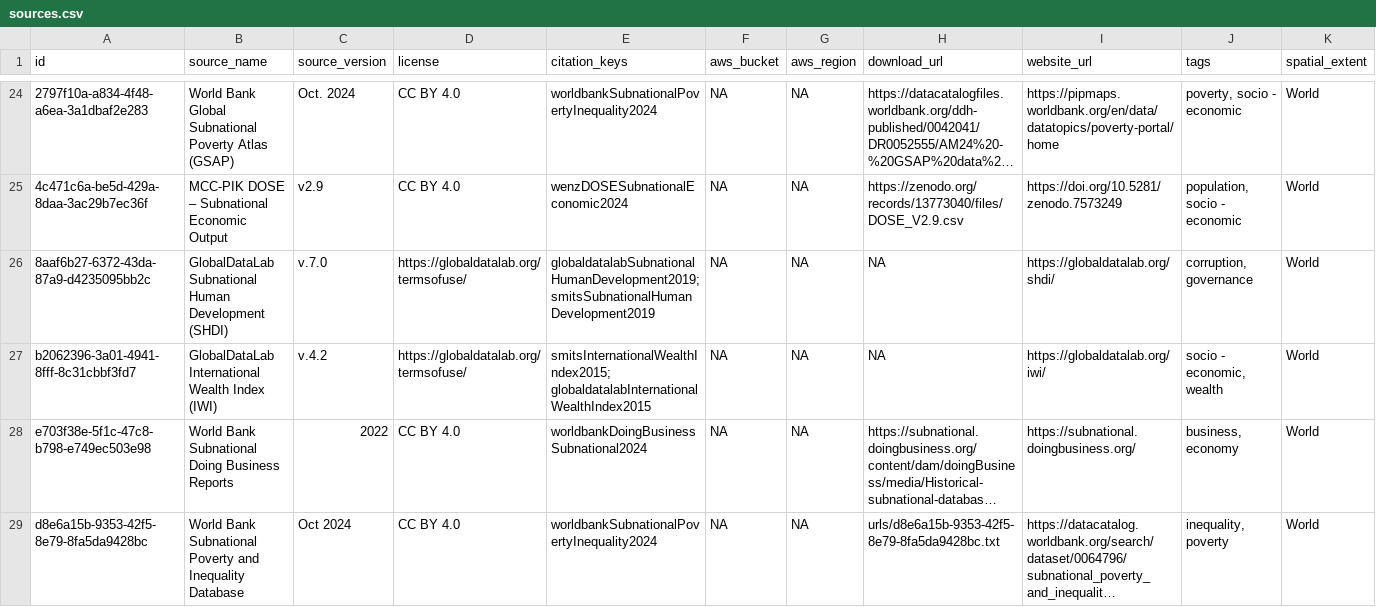
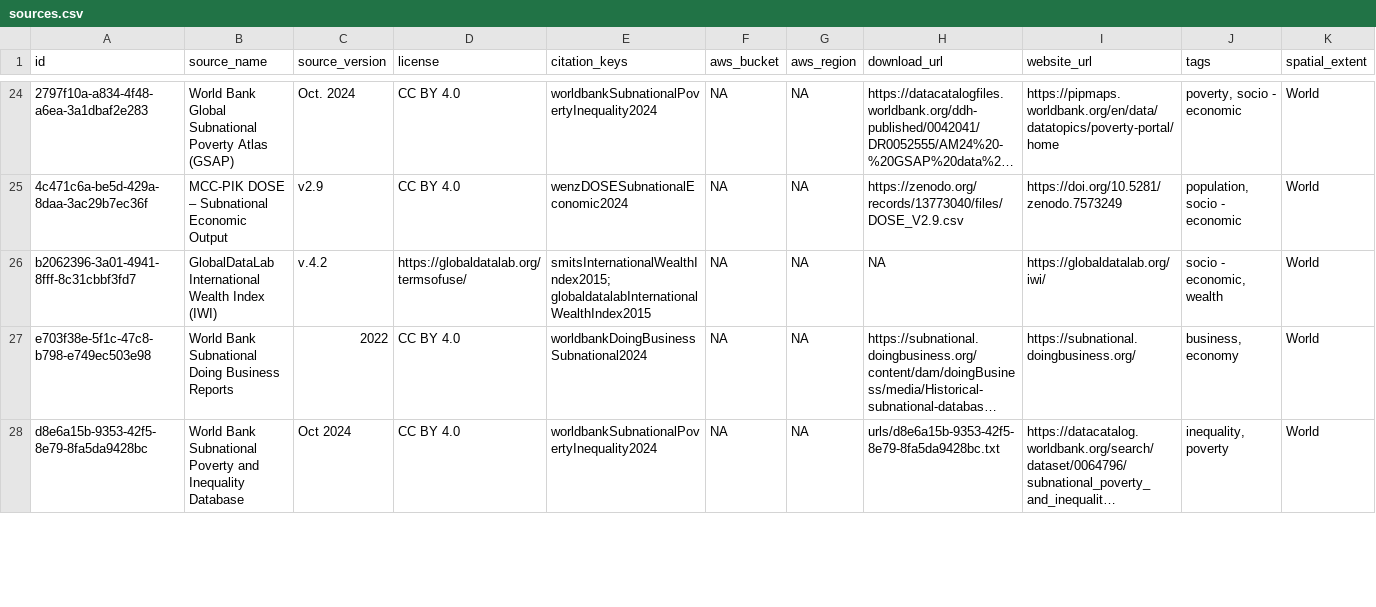
Before and after one commit to prio-data/priogrid, a CSV file: data_raw/sources.csv, drawn as a sheet; only a part is shown, gaps mark what is left out; long unchanged cells end in …; removed rows and columns are numbered as before the commit, all else as after; rows hold the shown columns only; the diff covers the shown part only; the diff names each change by its address in the sheet, - before the commit and + after, or states it on an @@ line.

Commit message:
wip

```diff
--- a/data_raw/sources.csv
+++ b/data_raw/sources.csv
-row 26: 8aaf6b27-6372-43da-87a9-d4235095bb2c | GlobalDataLab Subnational Human Development (SHDI) | v.7.0 | https://globaldatalab.org/termsofuse/ | globaldatalabSubnationalHumanDevelopment2019; smitsSubnationalHumanDevelopment2019 | NA | NA | NA | https://globaldatalab.org/shdi/ | corruption, governance | World
```
Also changed, not shown: 1 added row and 25 edited cells elsewhere in this file.
